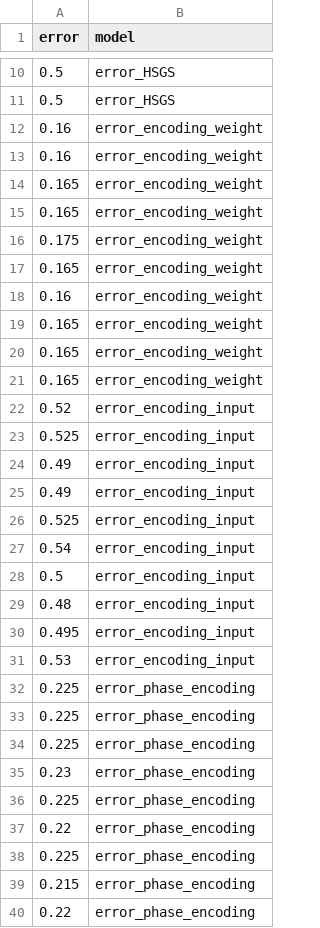
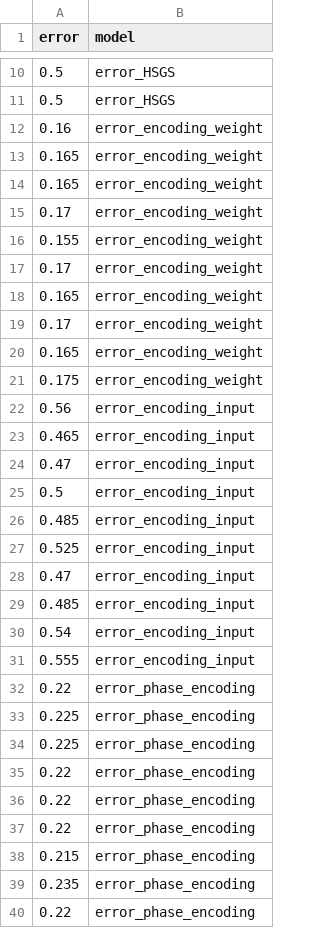
Before and after one commit to SubhamSubhasisPatra/quantumML-health, a CSV file: results/version5/experiments_biased_dataframe.csv, drawn as a sheet; only a part is shown, gaps mark what is left out; the diff covers the shown part only.

Commit message:
update_experiments_results

```diff
--- a/results/version5/experiments_biased_dataframe.csv
+++ b/results/version5/experiments_biased_dataframe.csv
@@ -12,29 +12,29 @@ error,model
 0.16,error_encoding_weight
-0.16,error_encoding_weight
 0.165,error_encoding_weight
 0.165,error_encoding_weight
+0.17,error_encoding_weight
+0.155,error_encoding_weight
+0.17,error_encoding_weight
+0.165,error_encoding_weight
+0.17,error_encoding_weight
+0.165,error_encoding_weight
 0.175,error_encoding_weight
-0.165,error_encoding_weight
-0.16,error_encoding_weight
-0.165,error_encoding_weight
-0.165,error_encoding_weight
-0.165,error_encoding_weight
-0.52,error_encoding_input
+0.56,error_encoding_input
+0.465,error_encoding_input
+0.47,error_encoding_input
+0.5,error_encoding_input
+0.485,error_encoding_input
 0.525,error_encoding_input
-0.49,error_encoding_input
-0.49,error_encoding_input
-0.525,error_encoding_input
+0.47,error_encoding_input
+0.485,error_encoding_input
 0.54,error_encoding_input
-0.5,error_encoding_input
-0.48,error_encoding_input
-0.495,error_encoding_input
-0.53,error_encoding_input
+0.555,error_encoding_input
+0.22,error_phase_encoding
 0.225,error_phase_encoding
 0.225,error_phase_encoding
-0.225,error_phase_encoding
-0.23,error_phase_encoding
-0.225,error_phase_encoding
 0.22,error_phase_encoding
-0.225,error_phase_encoding
+0.22,error_phase_encoding
+0.22,error_phase_encoding
 0.215,error_phase_encoding
+0.235,error_phase_encoding
 0.22,error_phase_encoding
```
Also changed, not shown: 1 added row and 1 removed row elsewhere in this file, results/version5/experiments_unbiased_dataframe.csv, 14 other files.
